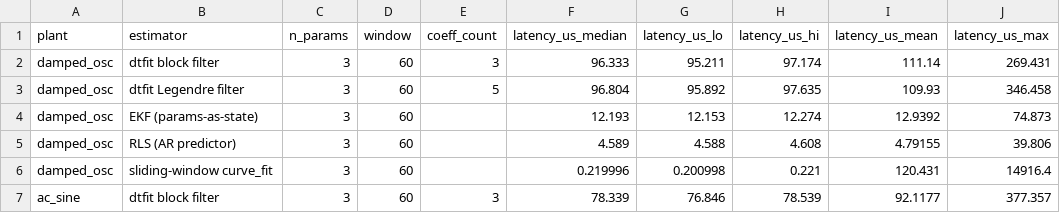
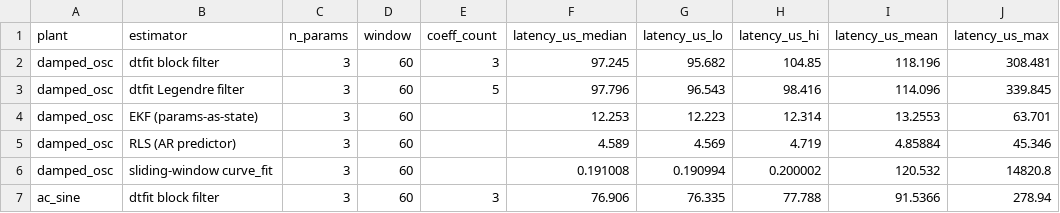
Before and after one commit to ringavirda/science-nonline, a CSV file: packages/dtfit-experimental/experiments/results/24_embedded_footprint/step_cost.csv, drawn as a sheet; only a part is shown; the diff covers the shown part only.

```diff
--- a/packages/dtfit-experimental/experiments/results/24_embedded_footprint/step_cost.csv
+++ b/packages/dtfit-experimental/experiments/results/24_embedded_footprint/step_cost.csv
@@ -1,7 +1,7 @@
 plant,estimator,n_params,window,coeff_count,latency_us_median,latency_us_lo,latency_us_hi,latency_us_mean,latency_us_max
-damped_osc,dtfit block filter,3,60,3,96.333,95.211,97.174,111.14,269.431
-damped_osc,dtfit Legendre filter,3,60,5,96.804,95.892,97.635,109.93,346.458
-damped_osc,EKF (params-as-state),3,60,,12.193,12.153,12.274,12.9392,74.873
-damped_osc,RLS (AR predictor),3,60,,4.589,4.588,4.608,4.79155,39.806
-damped_osc,sliding-window curve_fit,3,60,,0.219996,0.200998,0.221,120.431,14916.4
-ac_sine,dtfit block filter,3,60,3,78.339,76.846,78.539,92.1177,377.357
+damped_osc,dtfit block filter,3,60,3,97.245,95.682,104.85,118.196,308.481
+damped_osc,dtfit Legendre filter,3,60,5,97.796,96.543,98.416,114.096,339.845
+damped_osc,EKF (params-as-state),3,60,,12.253,12.223,12.314,13.2553,63.701
+damped_osc,RLS (AR predictor),3,60,,4.589,4.569,4.719,4.85884,45.346
+damped_osc,sliding-window curve_fit,3,60,,0.191008,0.190994,0.200002,120.532,14820.8
+ac_sine,dtfit block filter,3,60,3,76.906,76.335,77.788,91.5366,278.94
```
Also changed, not shown: 5 added rows, 5 removed rows and 70 edited cells elsewhere in this file, packages/dtfit-experimental/experiments/results/16_weak_form/seeded_fit.csv, packages/dtfit-experimental/experiments/results/17_evolution_matrix/batch_reference.csv, 38 other files.
